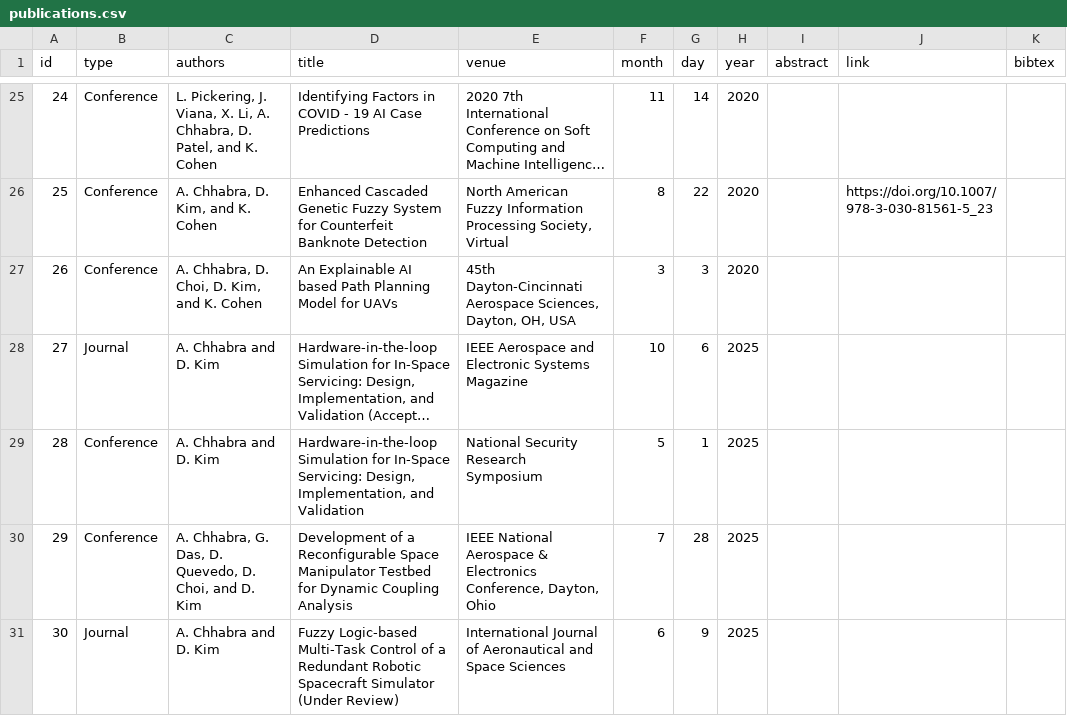
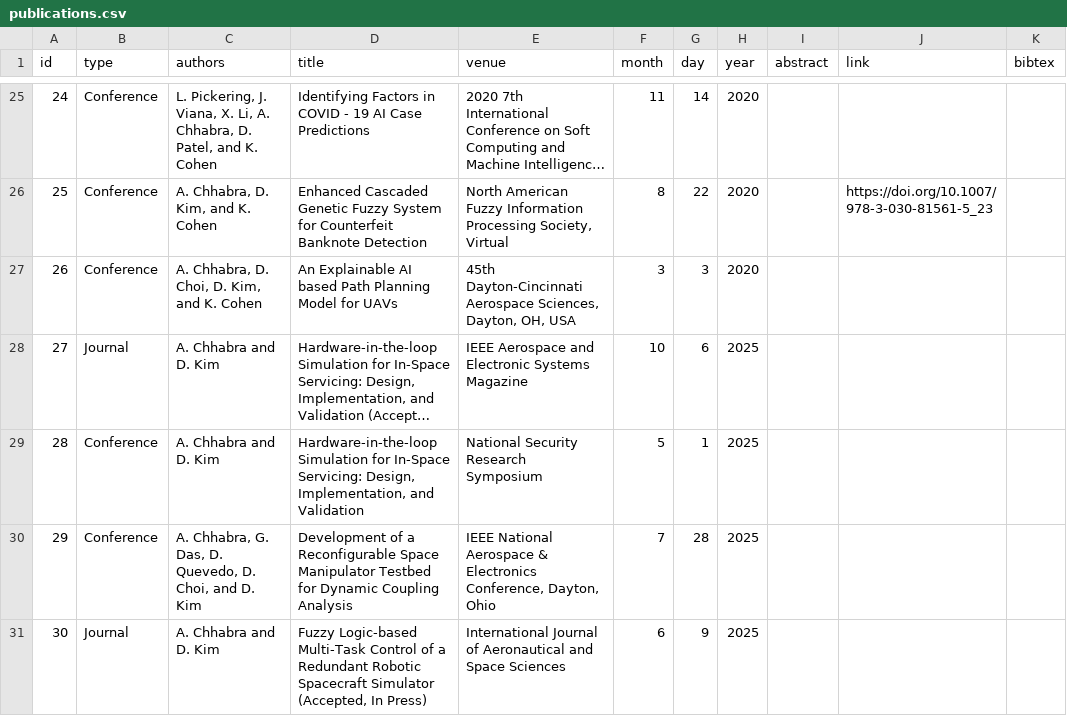
Before and after one commit to anirudhchhabra96/anirudhchhabra96.github.io, a CSV file: publications.csv, drawn as a sheet; only a part is shown, gaps mark what is left out; long unchanged cells end in …; the diff covers the shown part only; the diff names each change by its address in the sheet, - before the commit and + after, or states it on an @@ line.

Commit message:
publication update

```diff
--- a/publications.csv
+++ b/publications.csv
-D31 (title): …Spacecraft Simulator (Under Review)
+D31 (title): …Spacecraft Simulator (Accepted, In Press)
```
Also changed, not shown: 6 edited cells elsewhere in this file, 2 other files.
